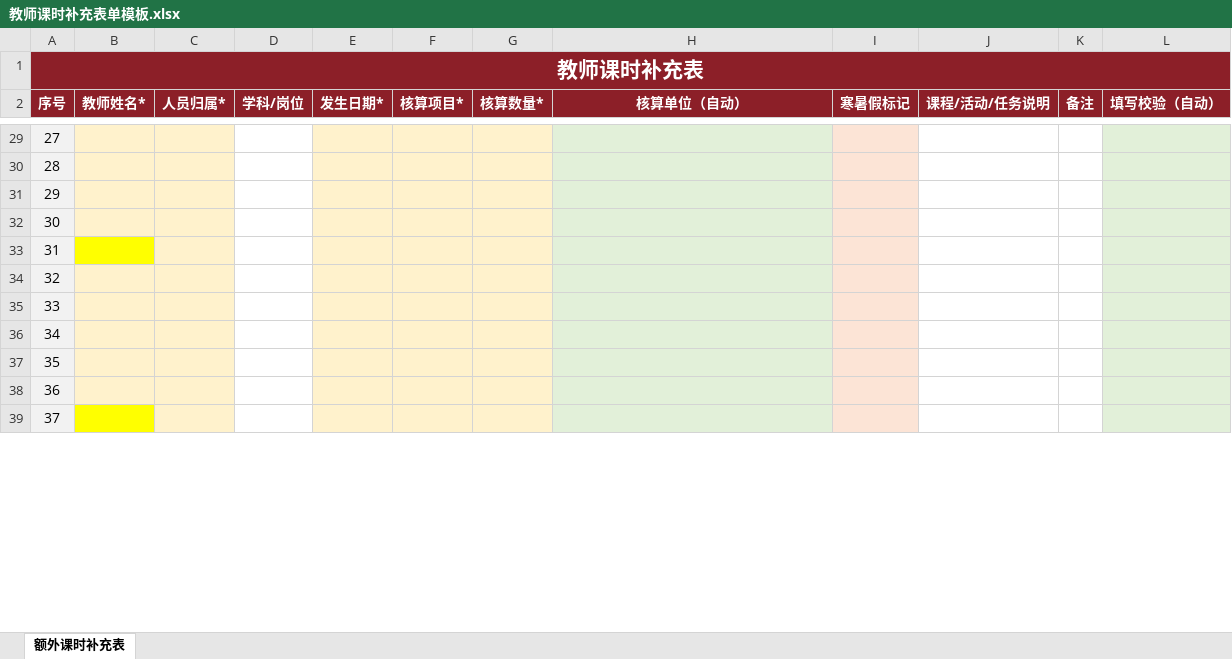
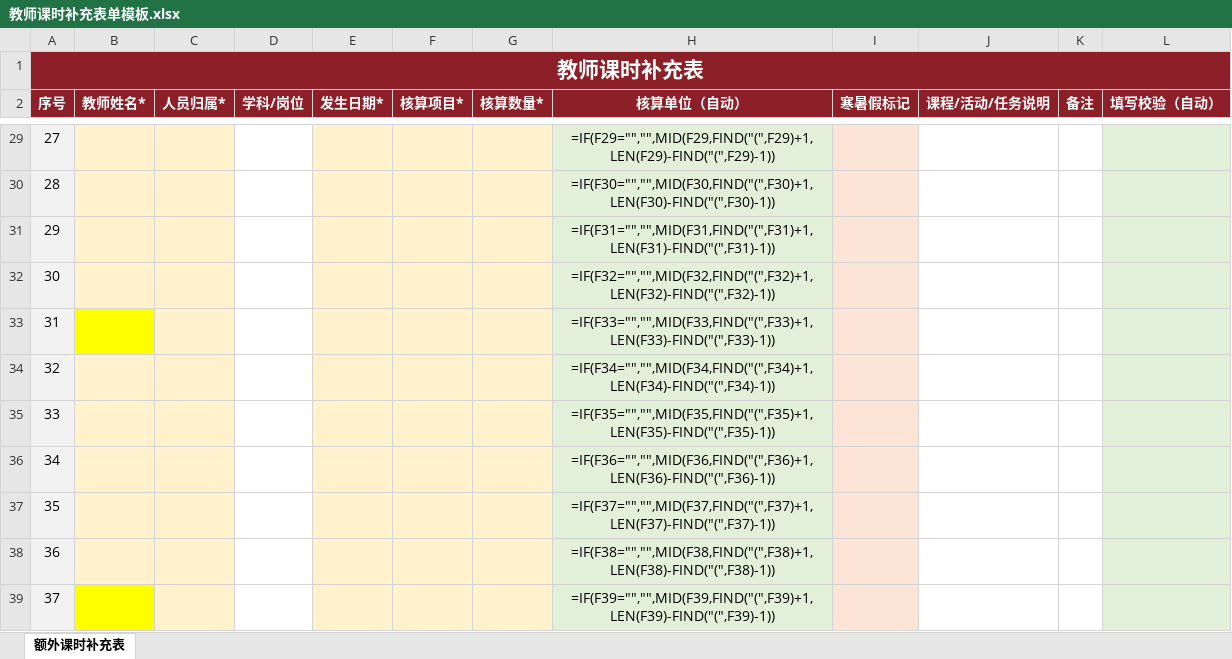
Before and after one commit to Charles1Yc/teacher-hours-site, an Excel workbook: templates/名单与补充/教师课时补充表单模板.xlsx, sheet 额外课时补充表, drawn as a sheet; only a part is shown, gaps mark what is left out; values as stored, in another font and other column widths than the file's, no borders; formulas without a stored value are shown as written; conditional formats and table styles not drawn; the diff covers the shown part only; the diff names each change by its address in the sheet, - before the commit and + after, or states it on an @@ line.

```diff
--- a/templates/名单与补充/教师课时补充表单模板.xlsx (sheet 额外课时补充表)
+++ b/templates/名单与补充/教师课时补充表单模板.xlsx (sheet 额外课时补充表)
-H29 (核算单位（自动）): (empty)
+H29 (核算单位（自动）): =IF(F29="","",MID(F29,FIND("(",F29)+1,LEN(F29)-FIND("(",F29)-1))
-H30 (核算单位（自动）): (empty)
+H30 (核算单位（自动）): =IF(F30="","",MID(F30,FIND("(",F30)+1,LEN(F30)-FIND("(",F30)-1))
-H31 (核算单位（自动）): (empty)
+H31 (核算单位（自动）): =IF(F31="","",MID(F31,FIND("(",F31)+1,LEN(F31)-FIND("(",F31)-1))
-H32 (核算单位（自动）): (empty)
+H32 (核算单位（自动）): =IF(F32="","",MID(F32,FIND("(",F32)+1,LEN(F32)-FIND("(",F32)-1))
-H33 (核算单位（自动）): (empty)
+H33 (核算单位（自动）): =IF(F33="","",MID(F33,FIND("(",F33)+1,LEN(F33)-FIND("(",F33)-1))
-H34 (核算单位（自动）): (empty)
+H34 (核算单位（自动）): =IF(F34="","",MID(F34,FIND("(",F34)+1,LEN(F34)-FIND("(",F34)-1))
-H35 (核算单位（自动）): (empty)
+H35 (核算单位（自动）): =IF(F35="","",MID(F35,FIND("(",F35)+1,LEN(F35)-FIND("(",F35)-1))
-H36 (核算单位（自动）): (empty)
+H36 (核算单位（自动）): =IF(F36="","",MID(F36,FIND("(",F36)+1,LEN(F36)-FIND("(",F36)-1))
-H37 (核算单位（自动）): (empty)
+H37 (核算单位（自动）): =IF(F37="","",MID(F37,FIND("(",F37)+1,LEN(F37)-FIND("(",F37)-1))
-H38 (核算单位（自动）): (empty)
+H38 (核算单位（自动）): =IF(F38="","",MID(F38,FIND("(",F38)+1,LEN(F38)-FIND("(",F38)-1))
-H39 (核算单位（自动）): (empty)
+H39 (核算单位（自动）): =IF(F39="","",MID(F39,FIND("(",F39)+1,LEN(F39)-FIND("(",F39)-1))
```
Also changed, not shown: 38 edited cells elsewhere in this sheet, formulas that keep their value, templates/名单与补充/教师名单导入模板.xlsx, templates/导出模板/导出月度课时模板.xlsx, 9 other files.
